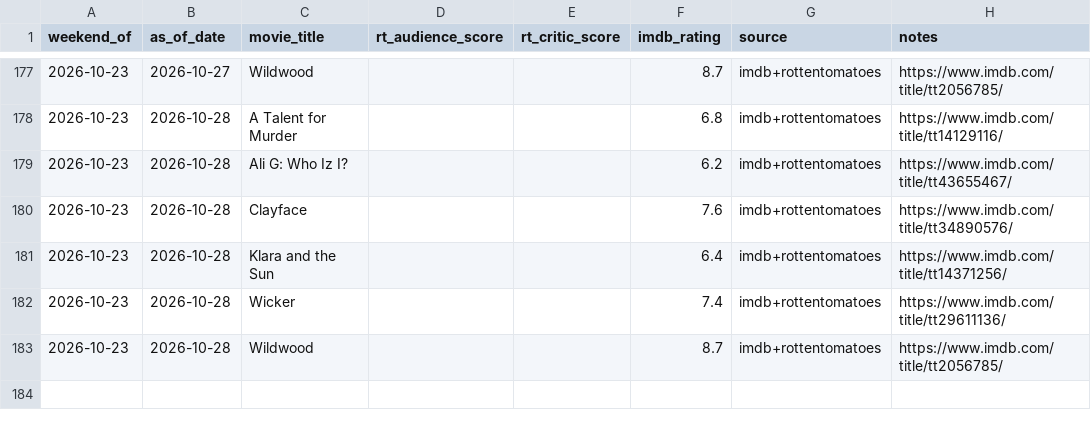
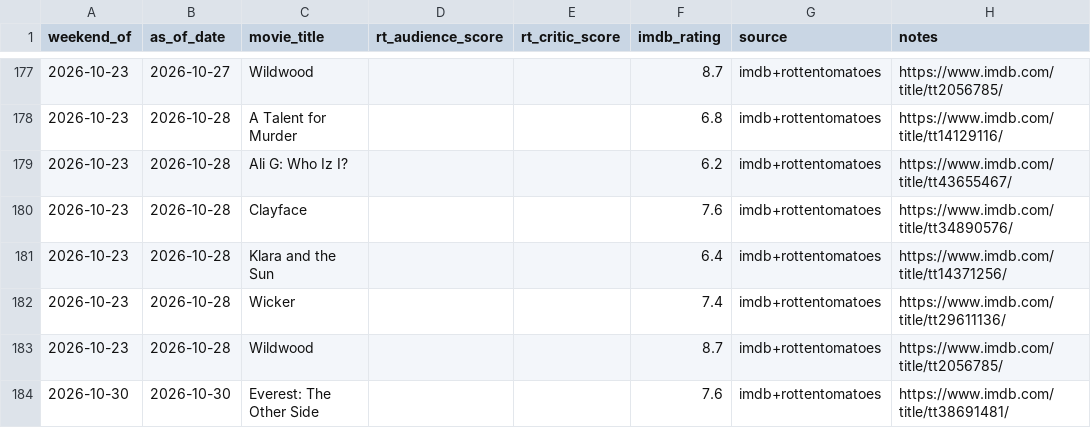
Before and after one commit to arnauddg27-svg/Theatres, a CSV file: box-office-tracker/data/reviews.csv, drawn as a sheet; only a part is shown, gaps mark what is left out.

```diff
--- a/box-office-tracker/data/reviews.csv
+++ b/box-office-tracker/data/reviews.csv
@@ -183 +183,2 @@ weekend_of,as_of_date,movie_title,rt_audience_score,rt_critic_score,imdb_rating,
 2026-10-23,2026-10-28,Wildwood,,,8.7,imdb+rottentomatoes,https://www.imdb.com/title/tt2056785/
+2026-10-30,2026-10-30,Everest: The Other Side,,,7.6,imdb+rottentomatoes,https://www.imdb.com/title/tt38691481/
```
Also changed, not shown: box-office-tracker/data/polymarket-odds-log.csv, box-office-tracker/data/prediction-log.csv, 9 other files.
